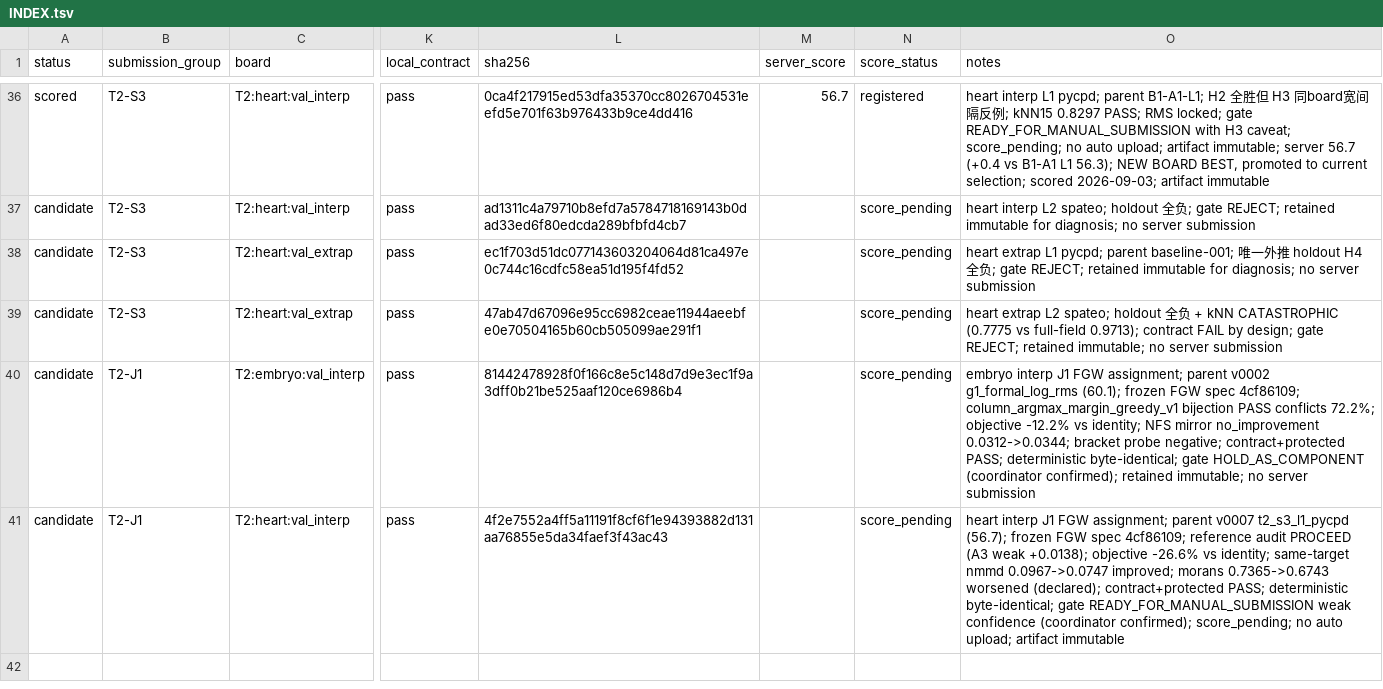
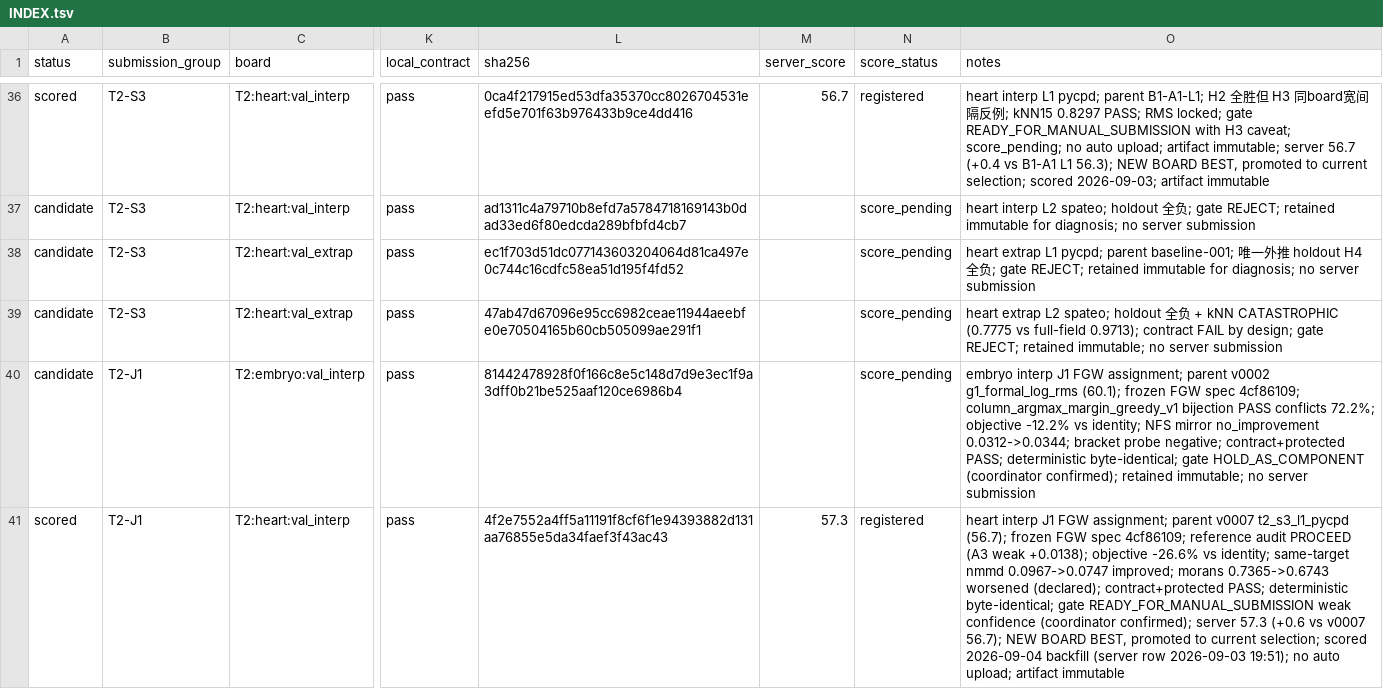
Before and after one commit to FreddieWho/014_virtualEmbryo, a TSV file: submissions/INDEX.tsv, drawn as a sheet; only a part is shown, gaps mark what is left out; the diff names each change by its address in the sheet, - before the commit and + after, or states it on an @@ line.

Commit message:
batch3 closeout: heart_interp v0009=57.3 promoted, HX-KILLTEST REJECT, doc system (PLAN/ROADMAP/TODO/LEADS/DECISIONS), batch3 phase report

```diff
--- a/submissions/INDEX.tsv
+++ b/submissions/INDEX.tsv
-A41 (status): candidate
+A41 (status): scored
-M41 (server_score): (empty)
+M41 (server_score): 57.3
-N41 (score_status): score_pending
+N41 (score_status): registered
-O41 (notes): …(coordinator confirmed); score_pending; no auto…
+O41 (notes): …(coordinator confirmed); server 57.3 (+0.6 vs v0007 56.7); NEW BOARD BEST, promoted to current selection; scored 2026-09-04 backfill (server row 2026-09-03 19:51); no auto…
```
Also changed, not shown: 18 other files.
